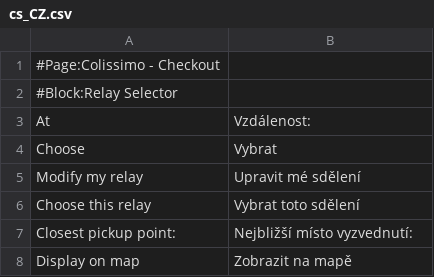
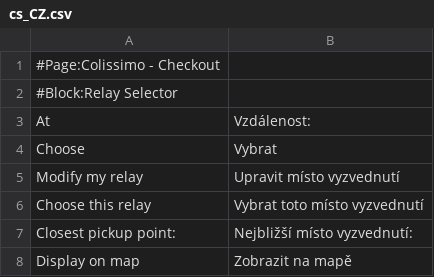
Before and after one commit to Technostok/Colissimo, a CSV file: Colissimo/i18n/cs_CZ.csv, drawn as a sheet.

```diff
--- a/Colissimo/i18n/cs_CZ.csv
+++ b/Colissimo/i18n/cs_CZ.csv
@@ -4,4 +4,4 @@
 "Choose","Vybrat"
-"Modify my relay","Upravit mé sdělení"
-"Choose this relay","Vybrat toto sdělení"
+"Modify my relay","Upravit místo vyzvednutí"
+"Choose this relay","Vybrat toto místo vyzvednutí"
 "Closest pickup point:","Nejbližší místo vyzvednutí:"
```
Also changed, not shown: Colissimo/i18n/fi_FI.csv, Colissimo/i18n/hu_HU.csv, 4 other files.
